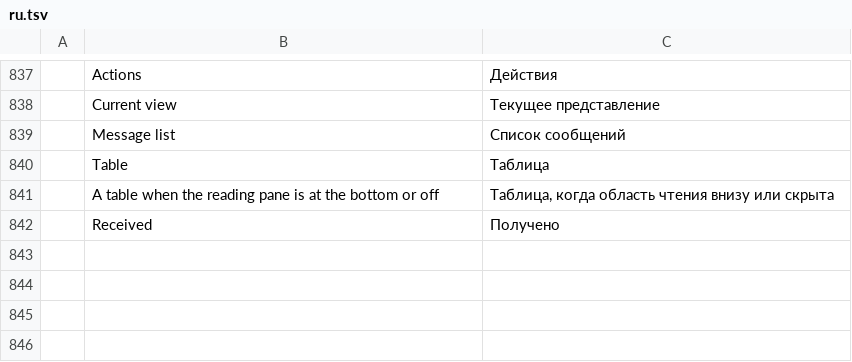
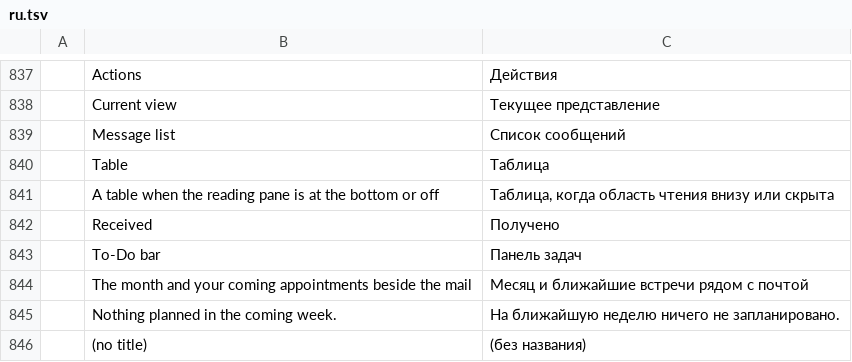
Before and after one commit to dgaudin/mailcraft, a TSV file: crates/ui-egui/src/i18n/ru.tsv, drawn as a sheet; only a part is shown, gaps mark what is left out; the diff names each change by its address in the sheet, - before the commit and + after, or states it on an @@ line.

```diff
--- a/crates/ui-egui/src/i18n/ru.tsv
+++ b/crates/ui-egui/src/i18n/ru.tsv
+row 843:  | To-Do bar | Панель задач
+row 844:  | The month and your coming appointments beside the mail | Месяц и ближайшие встречи рядом с почтой
+row 845:  | Nothing planned in the coming week. | На ближайшую неделю ничего не запланировано.
+row 846:  | (no title) | (без названия)
```
Also changed, not shown: crates/ui-egui/src/i18n/ar.tsv, crates/ui-egui/src/i18n/he.tsv, 15 other files.
